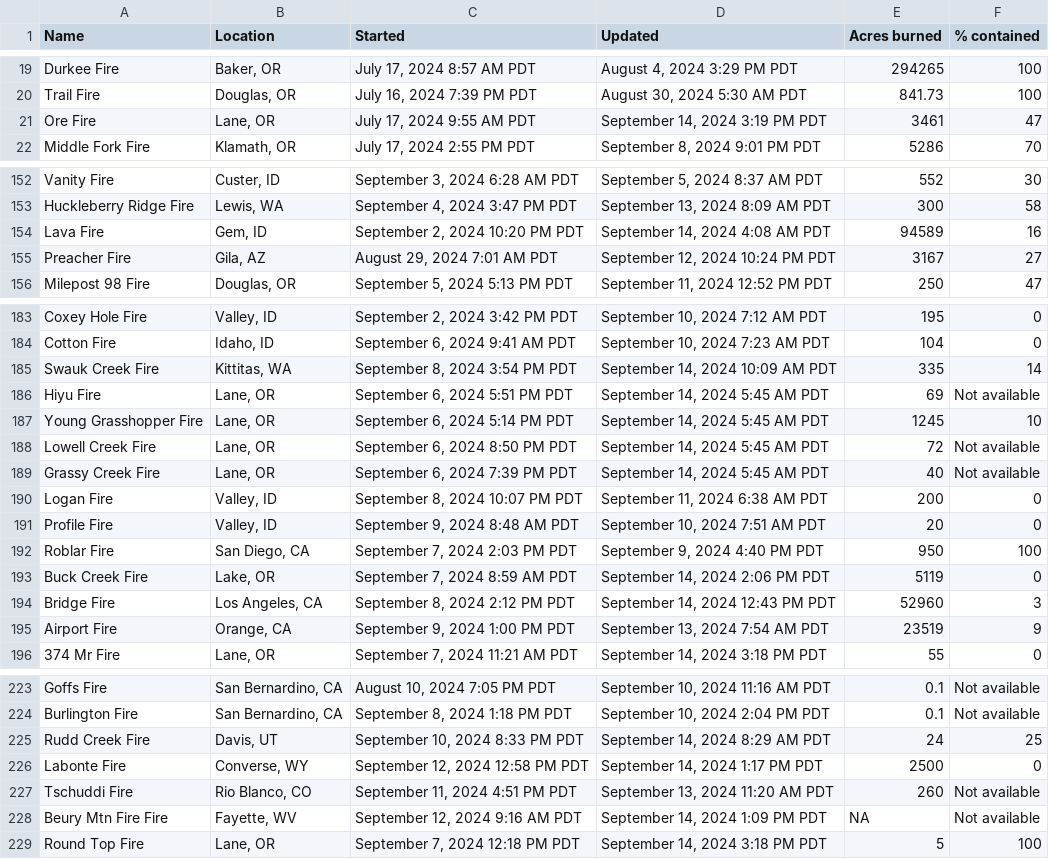
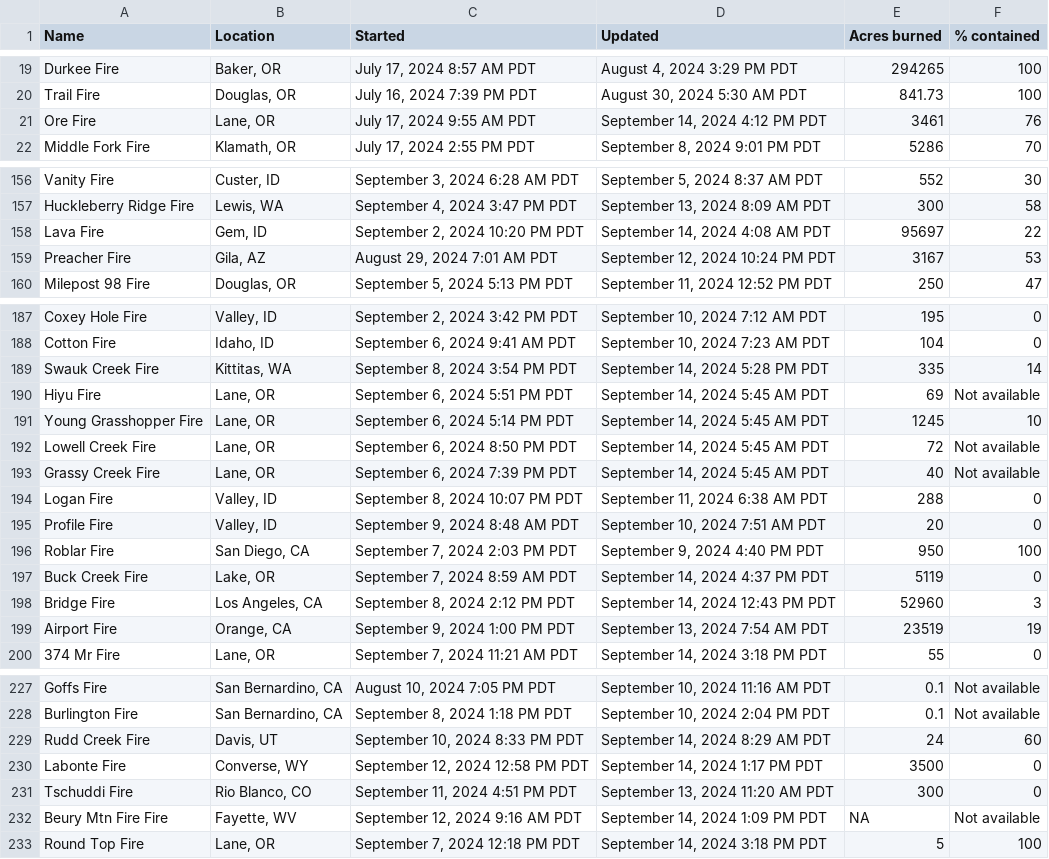
Before and after one commit to cbs-news-data/wildfire_watch, a CSV file: data/wildfires_datawrapper_save.csv, drawn as a sheet; only a part is shown, gaps mark what is left out; the diff covers the shown part only.

```diff
--- a/data/wildfires_datawrapper_save.csv
+++ b/data/wildfires_datawrapper_save.csv
@@ -20,3 +20,3 @@ Durkee Fire,"Baker, OR","July 17, 2024 8:57 AM PDT","August 4, 2024 3:29 PM PDT"
 Trail Fire,"Douglas, OR","July 16, 2024 7:39 PM PDT","August 30, 2024 5:30 AM PDT",841.73,100
-Ore Fire,"Lane, OR","July 17, 2024 9:55 AM PDT","September 14, 2024 3:19 PM PDT",3461,47
+Ore Fire,"Lane, OR","July 17, 2024 9:55 AM PDT","September 14, 2024 4:12 PM PDT",3461,76
 Middle Fork Fire,"Klamath, OR","July 17, 2024 2:55 PM PDT","September 8, 2024 9:01 PM PDT",5286,70
@@ -153,4 +157,4 @@ Vanity Fire,"Custer, ID","September 3, 2024 6:28 AM PDT","September 5, 2024 8:37
 Huckleberry Ridge Fire,"Lewis, WA","September 4, 2024 3:47 PM PDT","September 13, 2024 8:09 AM PDT",300,58
-Lava Fire,"Gem, ID","September 2, 2024 10:20 PM PDT","September 14, 2024 4:08 AM PDT",94589,16
-Preacher Fire,"Gila, AZ","August 29, 2024 7:01 AM PDT","September 12, 2024 10:24 PM PDT",3167,27
+Lava Fire,"Gem, ID","September 2, 2024 10:20 PM PDT","September 14, 2024 4:08 AM PDT",95697,22
+Preacher Fire,"Gila, AZ","August 29, 2024 7:01 AM PDT","September 12, 2024 10:24 PM PDT",3167,53
 Milepost 98 Fire,"Douglas, OR","September 5, 2024 5:13 PM PDT","September 11, 2024 12:52 PM PDT",250,47
@@ -184,3 +188,3 @@ Coxey Hole Fire,"Valley, ID","September 2, 2024 3:42 PM PDT","September 10, 2024
 Cotton Fire,"Idaho, ID","September 6, 2024 9:41 AM PDT","September 10, 2024 7:23 AM PDT",104,0
-Swauk Creek Fire,"Kittitas, WA","September 8, 2024 3:54 PM PDT","September 14, 2024 10:09 AM PDT",335,14
+Swauk Creek Fire,"Kittitas, WA","September 8, 2024 3:54 PM PDT","September 14, 2024 5:28 PM PDT",335,14
 Hiyu Fire,"Lane, OR","September 6, 2024 5:51 PM PDT","September 14, 2024 5:45 AM PDT",69,Not available
@@ -189,8 +193,8 @@ Lowell Creek Fire,"Lane, OR","September 6, 2024 8:50 PM PDT","September 14, 2024
 Grassy Creek Fire,"Lane, OR","September 6, 2024 7:39 PM PDT","September 14, 2024 5:45 AM PDT",40,Not available
-Logan Fire,"Valley, ID","September 8, 2024 10:07 PM PDT","September 11, 2024 6:38 AM PDT",200,0
+Logan Fire,"Valley, ID","September 8, 2024 10:07 PM PDT","September 11, 2024 6:38 AM PDT",288,0
 Profile Fire,"Valley, ID","September 9, 2024 8:48 AM PDT","September 10, 2024 7:51 AM PDT",20,0
 Roblar Fire,"San Diego, CA","September 7, 2024 2:03 PM PDT","September 9, 2024 4:40 PM PDT",950,100
-Buck Creek Fire,"Lake, OR","September 7, 2024 8:59 AM PDT","September 14, 2024 2:06 PM PDT",5119,0
+Buck Creek Fire,"Lake, OR","September 7, 2024 8:59 AM PDT","September 14, 2024 4:37 PM PDT",5119,0
 Bridge Fire,"Los Angeles, CA","September 8, 2024 2:12 PM PDT","September 14, 2024 12:43 PM PDT",52960,3
-Airport Fire,"Orange, CA","September 9, 2024 1:00 PM PDT","September 13, 2024 7:54 AM PDT",23519,9
+Airport Fire,"Orange, CA","September 9, 2024 1:00 PM PDT","September 13, 2024 7:54 AM PDT",23519,19
 374 Mr Fire,"Lane, OR","September 7, 2024 11:21 AM PDT","September 14, 2024 3:18 PM PDT",55,0
@@ -224,5 +228,5 @@ Goffs Fire,"San Bernardino, CA","August 10, 2024 7:05 PM PDT","September 10, 202
 Burlington Fire,"San Bernardino, CA","September 8, 2024 1:18 PM PDT","September 10, 2024 2:04 PM PDT",0.1,Not available
-Rudd Creek Fire,"Davis, UT","September 10, 2024 8:33 PM PDT","September 14, 2024 8:29 AM PDT",24,25
-Labonte Fire,"Converse, WY","September 12, 2024 12:58 PM PDT","September 14, 2024 1:17 PM PDT",2500,0
-Tschuddi Fire,"Rio Blanco, CO","September 11, 2024 4:51 PM PDT","September 13, 2024 11:20 AM PDT",260,Not available
+Rudd Creek Fire,"Davis, UT","September 10, 2024 8:33 PM PDT","September 14, 2024 8:29 AM PDT",24,60
+Labonte Fire,"Converse, WY","September 12, 2024 12:58 PM PDT","September 14, 2024 1:17 PM PDT",3500,0
+Tschuddi Fire,"Rio Blanco, CO","September 11, 2024 4:51 PM PDT","September 13, 2024 11:20 AM PDT",300,0
 Beury Mtn Fire Fire,"Fayette, WV","September 12, 2024 9:16 AM PDT","September 14, 2024 1:09 PM PDT",NA,Not available
```
Also changed, not shown: 7 added rows, 1 removed row and 26 edited cells elsewhere in this file, data/wildfires_save.csv, 4 other files.
